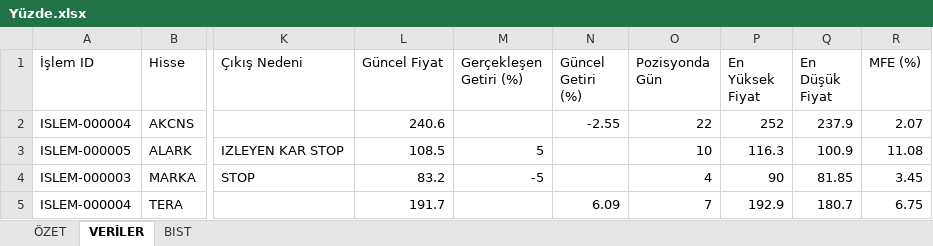
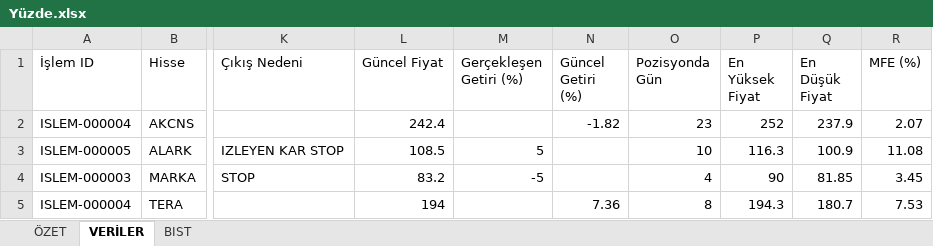
Before and after one commit to erensvncc9523-droid/v5_daily_analiz, an Excel workbook: Yüzde.xlsx, sheet VERİLER, drawn as a sheet; only a part is shown, gaps mark what is left out; values as stored, in another font and other column widths than the file's, no borders; the diff names each change by its address in the sheet, - before the commit and + after, or states it on an @@ line.

```diff
--- a/Yüzde.xlsx (sheet VERİLER)
+++ b/Yüzde.xlsx (sheet VERİLER)
-L2 (Güncel Fiyat): 240.6
+L2 (Güncel Fiyat): 242.4
-N2 (Güncel Getiri (%)): -2.55
+N2 (Güncel Getiri (%)): -1.82
-O2 (Pozisyonda Gün): 22
+O2 (Pozisyonda Gün): 23
-L5 (Güncel Fiyat): 191.7
+L5 (Güncel Fiyat): 194
-N5 (Güncel Getiri (%)): 6.09
+N5 (Güncel Getiri (%)): 7.36
-O5 (Pozisyonda Gün): 7
+O5 (Pozisyonda Gün): 8
-P5 (En Yüksek Fiyat): 192.9
+P5 (En Yüksek Fiyat): 194.3
-R5 (MFE (%)): 6.75
+R5 (MFE (%)): 7.53
```
Also changed, not shown: sheet ÖZET.
